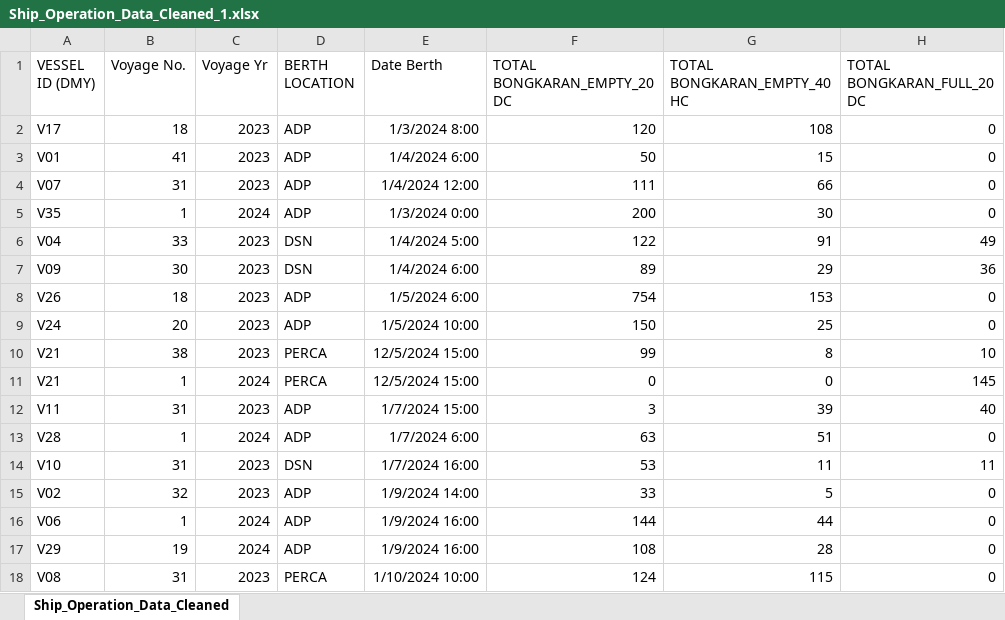
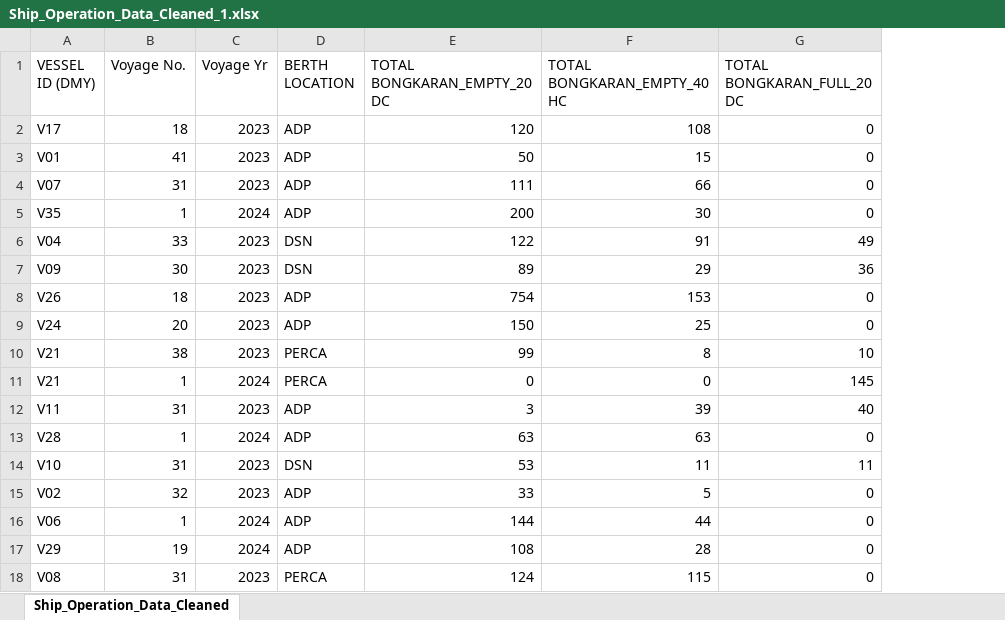
Before and after one commit to Lucafivan/Ship-Operation-Systems, an Excel workbook: EDA-Model/Ship_Operation_Data_Cleaned_1.xlsx, sheet Ship_Operation_Data_Cleaned, drawn as a sheet; only a part is shown; values as stored, in another font and other column widths than the file's, no borders; removed rows and columns are numbered as before the commit, all else as after; the diff names each change by its address in the sheet, - before the commit and + after, or states it on an @@ line.

Commit message:
changing Ship_Operation_Data_Cleaned_1

```diff
--- a/EDA-Model/Ship_Operation_Data_Cleaned_1.xlsx (sheet Ship_Operation_Data_Cleaned)
+++ b/EDA-Model/Ship_Operation_Data_Cleaned_1.xlsx (sheet Ship_Operation_Data_Cleaned)
-column E (Date Berth), rows 2-18: 1/3/2024 8:00 | 1/4/2024 6:00 | 1/4/2024 12:00 | 1/3/2024 0:00 | 1/4/2024 5:00 | 1/4/2024 6:00 | 1/5/2024 6:00 | 1/5/2024 10:00 | 12/5/2024 15:00 | 12/5/2024 15:00 | 1/7/2024 15:00 | 1/7/2024 6:00 | 1/7/2024 16:00 | 1/9/2024 14:00 | 1/9/2024 16:00 | 1/9/2024 16:00 | 1/10/2024 10:00
-F13 (TOTAL BONGKARAN_EMPTY_40 HC): 51
+F13 (TOTAL BONGKARAN_EMPTY_40 HC): 63
```
